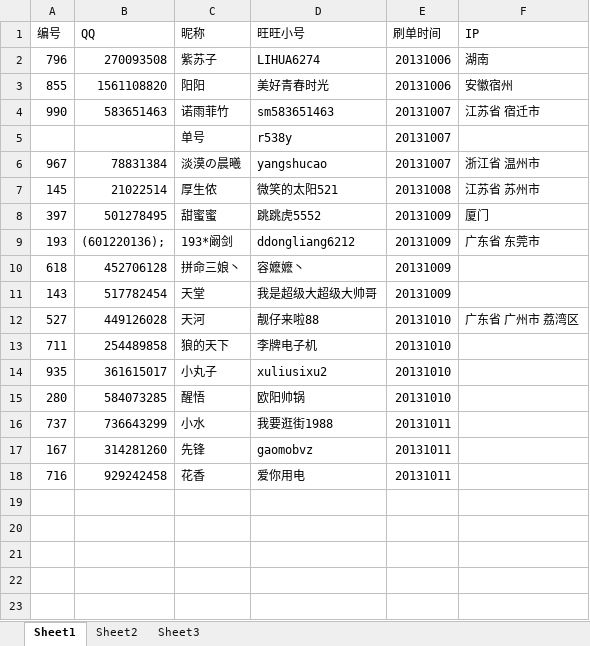
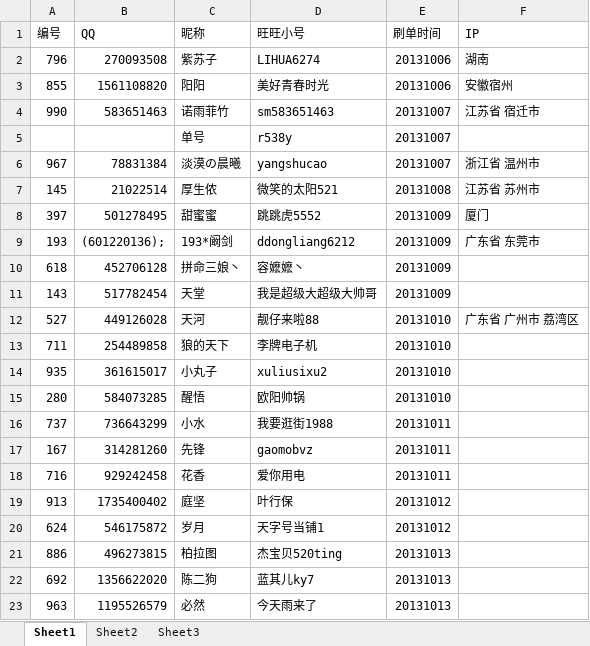
Before and after one commit to CocacolaSh/FakeThing, an Excel workbook: 开心果园.xlsx, sheet Sheet1, drawn as a sheet; values as stored, in another font and other column widths than the file's, no borders; the diff names each change by its address in the sheet, - before the commit and + after, or states it on an @@ line.

```diff
--- a/开心果园.xlsx (sheet Sheet1)
+++ b/开心果园.xlsx (sheet Sheet1)
+row 19: 913 | 1735400402 | 庭坚 | 叶行保 | 20131012
+row 20: 624 | 546175872 | 岁月 | 天字号当铺1 | 20131012
+row 21: 886 | 496273815 | 柏拉图 | 杰宝贝520ting | 20131013
+row 22: 692 | 1356622020 | 陈二狗 | 蓝其儿ky7 | 20131013
+row 23: 963 | 1195526579 | 必然 | 今天雨来了 | 20131013
```
Also changed, not shown: 6 other files.
